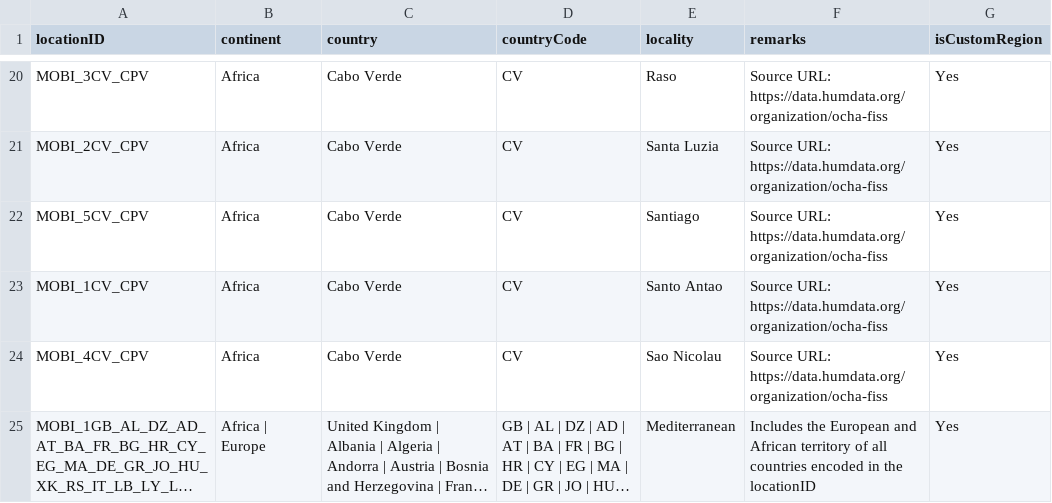
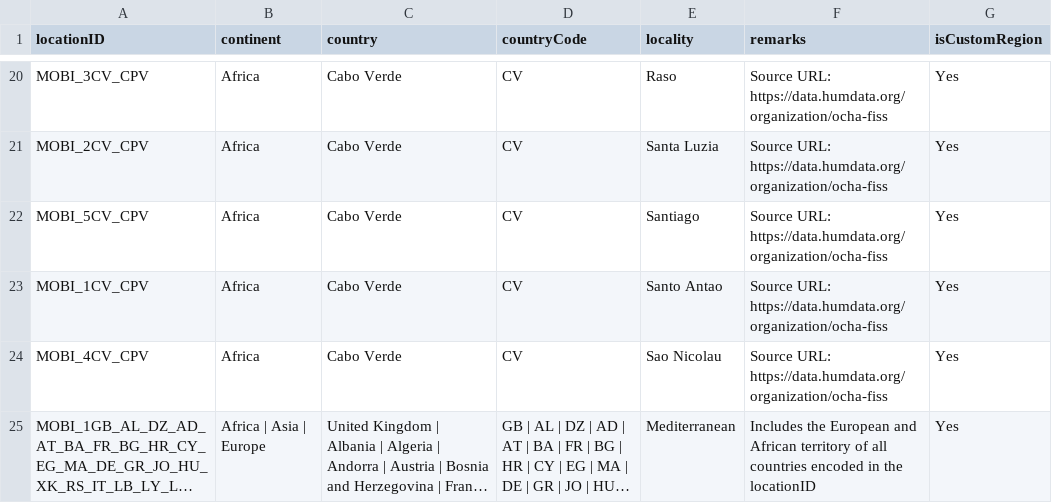
Before and after one commit to RegRed-project/geographic_entities, a CSV file: custom_regions1.csv, drawn as a sheet; only a part is shown, gaps mark what is left out; long unchanged cells end in …; the diff names each change by its address in the sheet, - before the commit and + after, or states it on an @@ line.

Commit message:
Corrected Mediterranean region. Added Asia in continent field

```diff
--- a/custom_regions1.csv
+++ b/custom_regions1.csv
-B25 (continent): Africa | Europe
+B25 (continent): Africa | Asia | Europe
```
